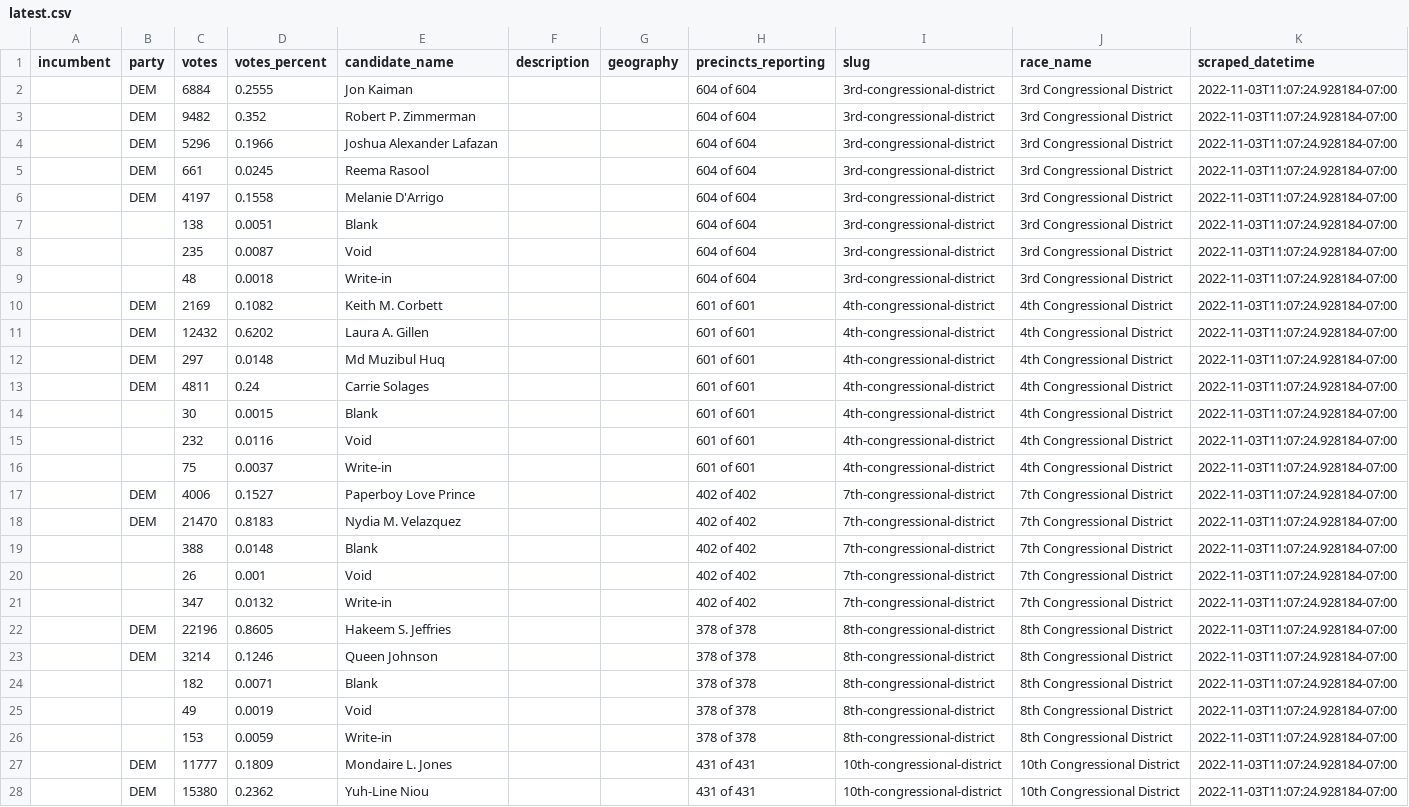
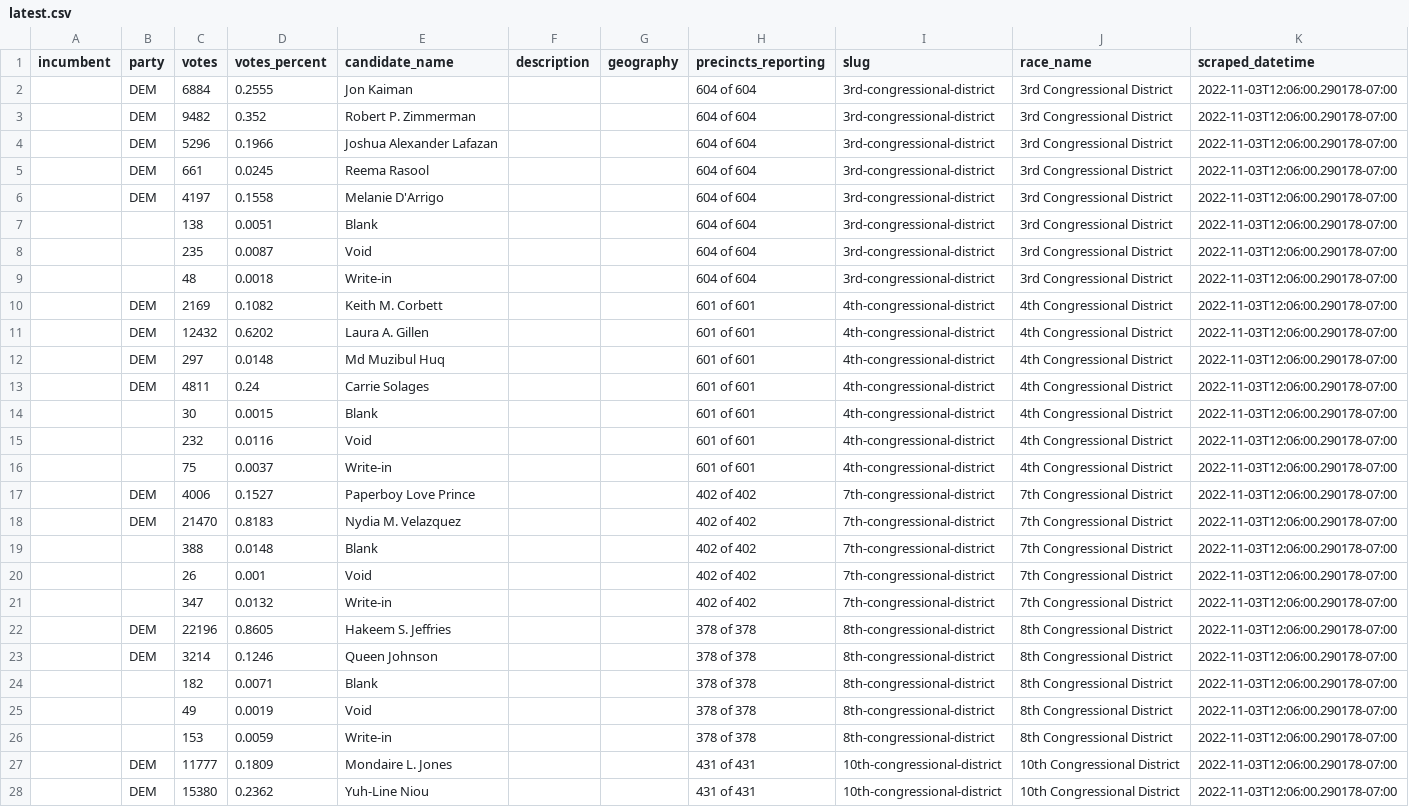
Before and after one commit to biglocalnews/local-election-results-etl, a CSV file: data/transformed/ny_state_board_of_elections/latest.csv, drawn as a sheet; only a part is shown; the diff covers the shown part only; the diff names each change by its address in the sheet, - before the commit and + after, or states it on an @@ line.

```diff
--- a/data/transformed/ny_state_board_of_elections/latest.csv
+++ b/data/transformed/ny_state_board_of_elections/latest.csv
-K2:K28 (scraped_datetime): 2022-11-03T11:07:24.928184-07:00
+K2:K28 (scraped_datetime): 2022-11-03T12:06:00.290178-07:00
```
Also changed, not shown: 78 edited cells elsewhere in this file, data/transformed/ca_secretary_of_state/latest.csv, data/transformed/los_angeles_county/latest.csv.
